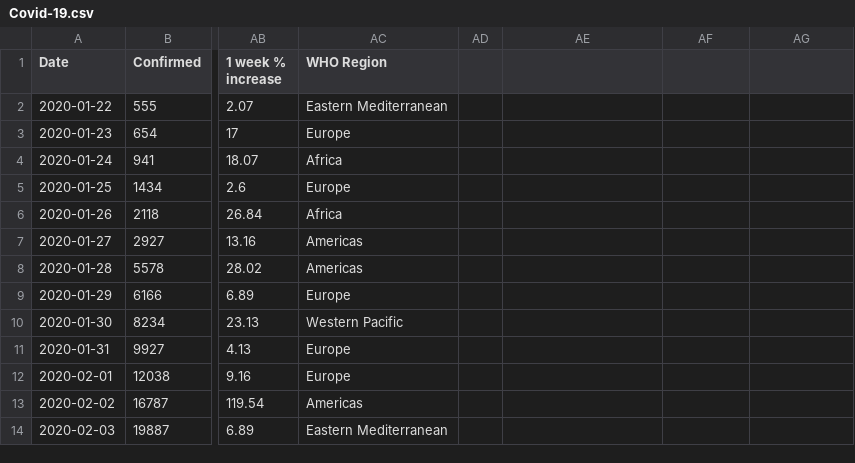
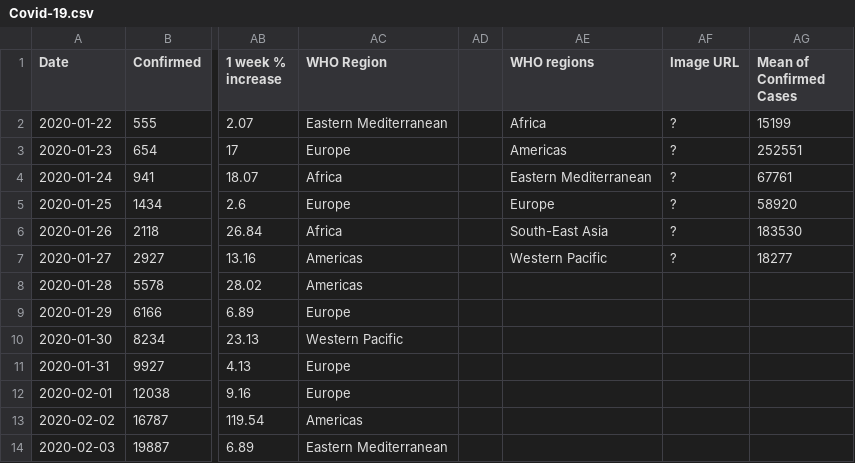
Before and after one commit to Vincent-Cheong/FIT3179, a CSV file: Covid-19.csv, drawn as a sheet; only a part is shown, gaps mark what is left out; the diff names each change by its address in the sheet, - before the commit and + after, or states it on an @@ line.

Commit message:
Update Covid-19.csv

```diff
--- a/Covid-19.csv
+++ b/Covid-19.csv
-AE1: (empty)
+AE1: WHO regions
-AF1: (empty)
+AF1: Image URL
-AG1: (empty)
+AG1: Mean of Confirmed Cases
-AE2 (WHO regions): (empty)
+AE2 (WHO regions): Africa
-AF2:AF7 (Image URL): (empty)
+AF2:AF7 (Image URL): ?
-AG2 (Mean of Confirmed Cases): (empty)
+AG2 (Mean of Confirmed Cases): 15199
-AE3 (WHO regions): (empty)
+AE3 (WHO regions): Americas
-AG3 (Mean of Confirmed Cases): (empty)
+AG3 (Mean of Confirmed Cases): 252551
-AE4 (WHO regions): (empty)
+AE4 (WHO regions): Eastern Mediterranean
-AG4 (Mean of Confirmed Cases): (empty)
+AG4 (Mean of Confirmed Cases): 67761
-AE5 (WHO regions): (empty)
+AE5 (WHO regions): Europe
-AG5 (Mean of Confirmed Cases): (empty)
+AG5 (Mean of Confirmed Cases): 58920
-AE6 (WHO regions): (empty)
+AE6 (WHO regions): South-East Asia
-AG6 (Mean of Confirmed Cases): (empty)
+AG6 (Mean of Confirmed Cases): 183530
-AE7 (WHO regions): (empty)
+AE7 (WHO regions): Western Pacific
-AG7 (Mean of Confirmed Cases): (empty)
+AG7 (Mean of Confirmed Cases): 18277
```
